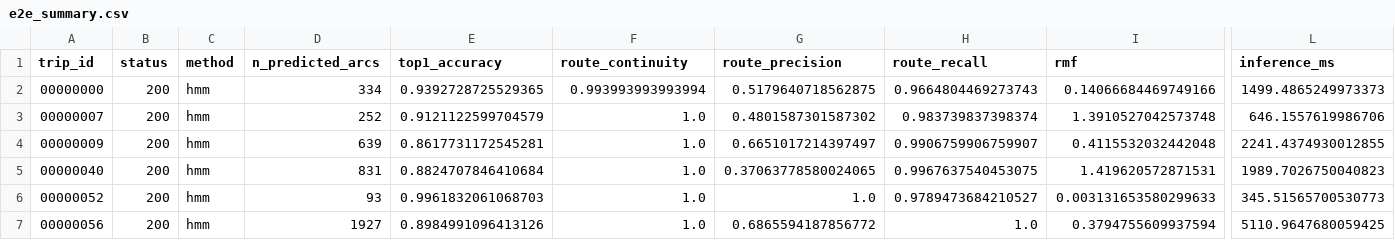
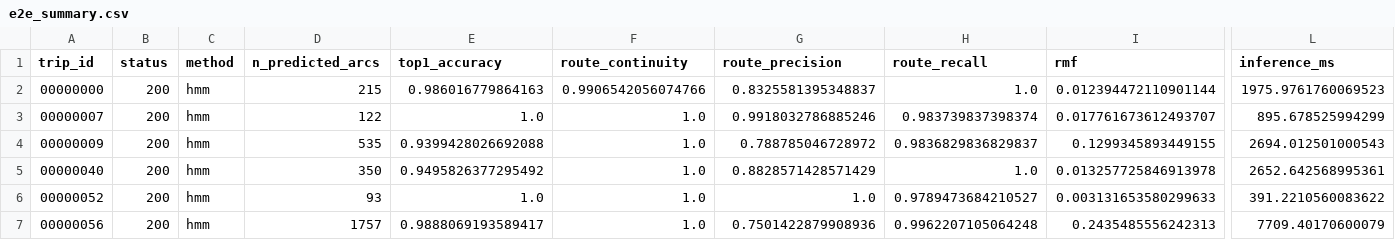
Before and after one commit to boseonthecode/pathsnap, a CSV file: results/e2e_summary.csv, drawn as a sheet; only a part is shown, gaps mark what is left out; the diff covers the shown part only; the diff names each change by its address in the sheet, - before the commit and + after, or states it on an @@ line.

Commit message:
e2e: refresh end-to-end summary

```diff
--- a/results/e2e_summary.csv
+++ b/results/e2e_summary.csv
-D2 (n_predicted_arcs): 334
+D2 (n_predicted_arcs): 215
-E2 (top1_accuracy): 0.9392728725529365
+E2 (top1_accuracy): 0.986016779864163
-F2 (route_continuity): 0.993993993993994
+F2 (route_continuity): 0.9906542056074766
-G2 (route_precision): 0.5179640718562875
+G2 (route_precision): 0.8325581395348837
-H2 (route_recall): 0.9664804469273743
+H2 (route_recall): 1.0
-I2 (rmf): 0.14066684469749166
+I2 (rmf): 0.012394472110901144
-L2 (inference_ms): 1499.4865249973373
+L2 (inference_ms): 1975.9761760069523
-D3 (n_predicted_arcs): 252
+D3 (n_predicted_arcs): 122
-E3 (top1_accuracy): 0.9121122599704579
+E3 (top1_accuracy): 1.0
-G3 (route_precision): 0.4801587301587302
+G3 (route_precision): 0.9918032786885246
-I3 (rmf): 1.3910527042573748
+I3 (rmf): 0.017761673612493707
-L3 (inference_ms): 646.1557619986706
+L3 (inference_ms): 895.678525994299
-D4 (n_predicted_arcs): 639
+D4 (n_predicted_arcs): 535
-E4 (top1_accuracy): 0.8617731172545281
+E4 (top1_accuracy): 0.9399428026692088
-G4 (route_precision): 0.6651017214397497
+G4 (route_precision): 0.788785046728972
-H4 (route_recall): 0.9906759906759907
+H4 (route_recall): 0.9836829836829837
-I4 (rmf): 0.4115532032442048
+I4 (rmf): 0.1299345893449155
-L4 (inference_ms): 2241.4374930012855
+L4 (inference_ms): 2694.012501000543
-D5 (n_predicted_arcs): 831
+D5 (n_predicted_arcs): 350
-E5 (top1_accuracy): 0.8824707846410684
+E5 (top1_accuracy): 0.9495826377295492
-G5 (route_precision): 0.37063778580024065
+G5 (route_precision): 0.8828571428571429
-H5 (route_recall): 0.9967637540453075
+H5 (route_recall): 1.0
-I5 (rmf): 1.419620572871531
+I5 (rmf): 0.013257725846913978
-L5 (inference_ms): 1989.7026750040823
+L5 (inference_ms): 2652.642568995361
-E6 (top1_accuracy): 0.9961832061068703
+E6 (top1_accuracy): 1.0
-L6 (inference_ms): 345.51565700530773
+L6 (inference_ms): 391.2210560083622
-D7 (n_predicted_arcs): 1927
+D7 (n_predicted_arcs): 1757
-E7 (top1_accuracy): 0.8984991096413126
+E7 (top1_accuracy): 0.9888069193589417
-G7 (route_precision): 0.6865594187856772
+G7 (route_precision): 0.7501422879908936
-H7 (route_recall): 1.0
+H7 (route_recall): 0.9962207105064248
-I7 (rmf): 0.3794755609937594
+I7 (rmf): 0.2435485556242313
-L7 (inference_ms): 5110.9647680059425
+L7 (inference_ms): 7709.40170600079
```
Also changed, not shown: 23 edited cells elsewhere in this file.
